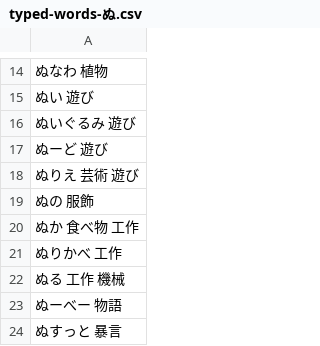
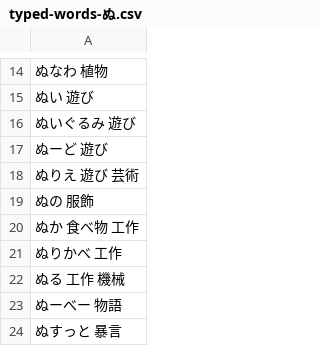
Before and after one commit to lighter-depth/DictionaryForSB, a CSV file: plain/typed-words-ぬ.csv, drawn as a sheet; only a part is shown, gaps mark what is left out.

Commit message:
Update typed-words-ぬ.csv

```diff
--- a/plain/typed-words-ぬ.csv
+++ b/plain/typed-words-ぬ.csv
@@ -17,3 +17,3 @@
 ぬーど 遊び
-ぬりえ 芸術 遊び
+ぬりえ 遊び 芸術
 ぬの 服飾
```
